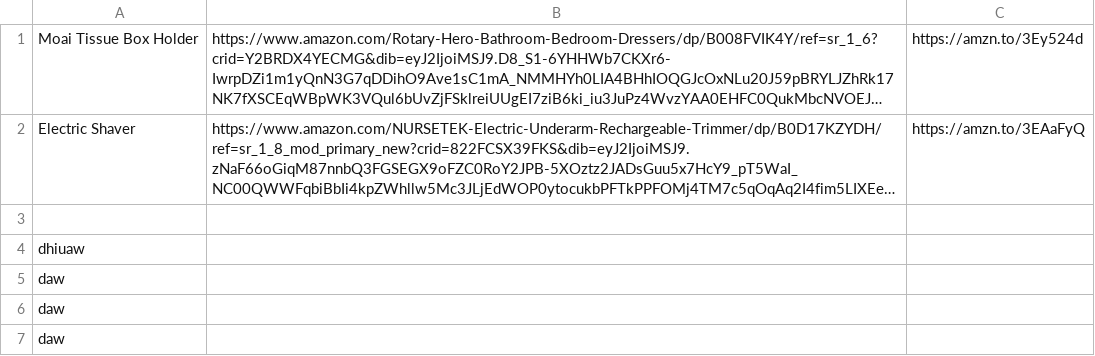
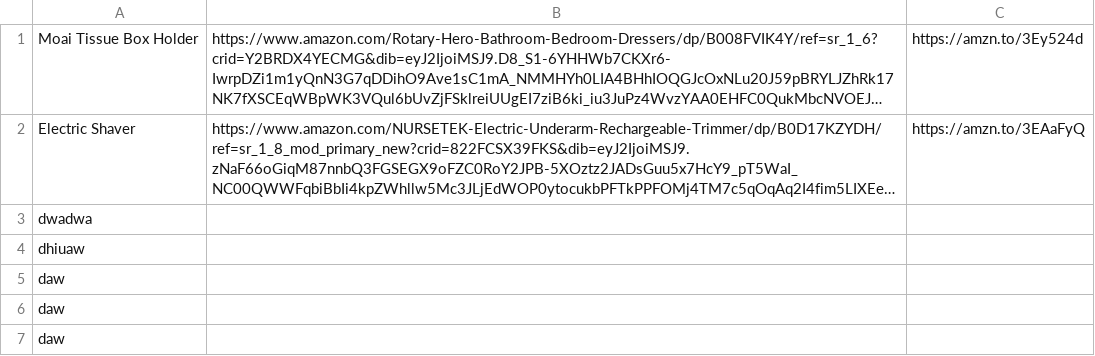
Before and after one commit to jxllyy/webproject, a CSV file: data.csv, drawn as a sheet; long unchanged cells end in …; the diff names each change by its address in the sheet, - before the commit and + after, or states it on an @@ line.

```diff
--- a/data.csv
+++ b/data.csv
-A3: (empty)
+A3: dwadwa
```
